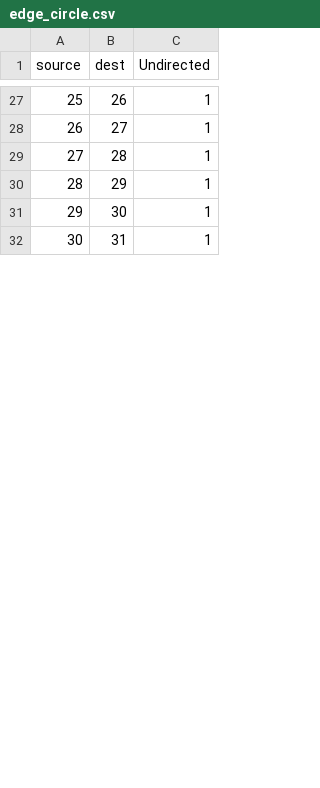
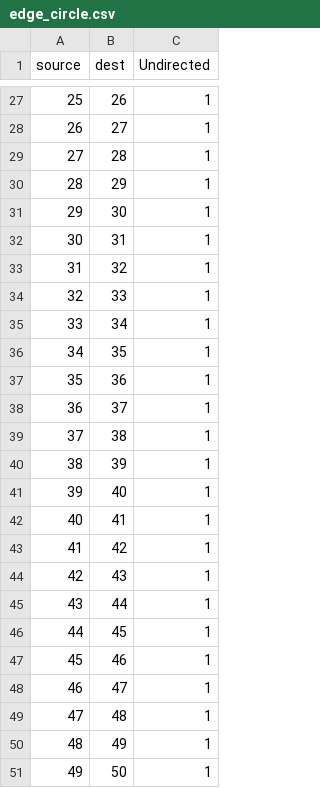
Before and after one commit to cordlandwehr/robotswarmsimulator, a CSV file: src/ProjectFiles/MoveAndForgetCircle/edge_circle.csv, drawn as a sheet; only a part is shown, gaps mark what is left out; the diff covers the shown part only; the diff names each change by its address in the sheet, - before the commit and + after, or states it on an @@ line.

```diff
--- a/src/ProjectFiles/MoveAndForgetCircle/edge_circle.csv
+++ b/src/ProjectFiles/MoveAndForgetCircle/edge_circle.csv
+row 33: 31 | 32 | 1
+row 34: 32 | 33 | 1
+row 35: 33 | 34 | 1
+row 36: 34 | 35 | 1
+row 37: 35 | 36 | 1
+row 38: 36 | 37 | 1
+row 39: 37 | 38 | 1
+row 40: 38 | 39 | 1
+row 41: 39 | 40 | 1
+row 42: 40 | 41 | 1
+row 43: 41 | 42 | 1
+row 44: 42 | 43 | 1
+row 45: 43 | 44 | 1
+row 46: 44 | 45 | 1
+row 47: 45 | 46 | 1
+row 48: 46 | 47 | 1
+row 49: 47 | 48 | 1
+row 50: 48 | 49 | 1
+row 51: 49 | 50 | 1
```
Also changed, not shown: 13 added rows and row numbers in column A elsewhere in this file, src/ProjectFiles/MoveAndForgetCircle/robot_circle.csv, 2 other files.
